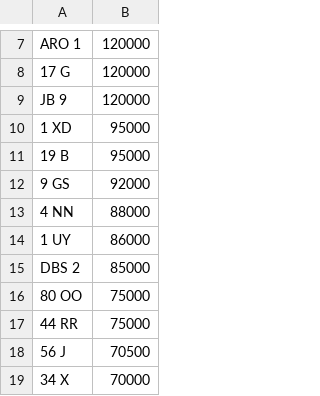
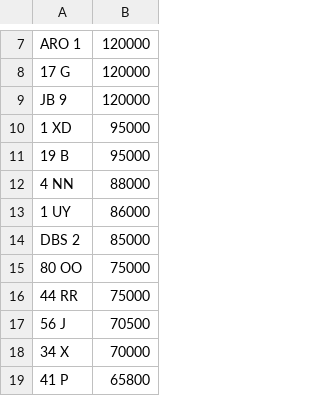
Before and after one commit to martinsumner/simplyreg, a CSV file: csv/MUNN_NOVAT_0.csv, drawn as a sheet; only a part is shown, gaps mark what is left out; the shorter side is filled out with more unchanged rows.

```diff
--- a/csv/MUNN_NOVAT_0.csv
+++ b/csv/MUNN_NOVAT_0.csv
@@ -11,3 +11,2 @@ JB 9,120000
 19 B,95000
-9 GS,92000
 4 NN,88000
```
Also changed, not shown: csv/NE_NOVAT_380.CSV, csv/NE_PLUSVAT_380.CSV, 2 other files.
